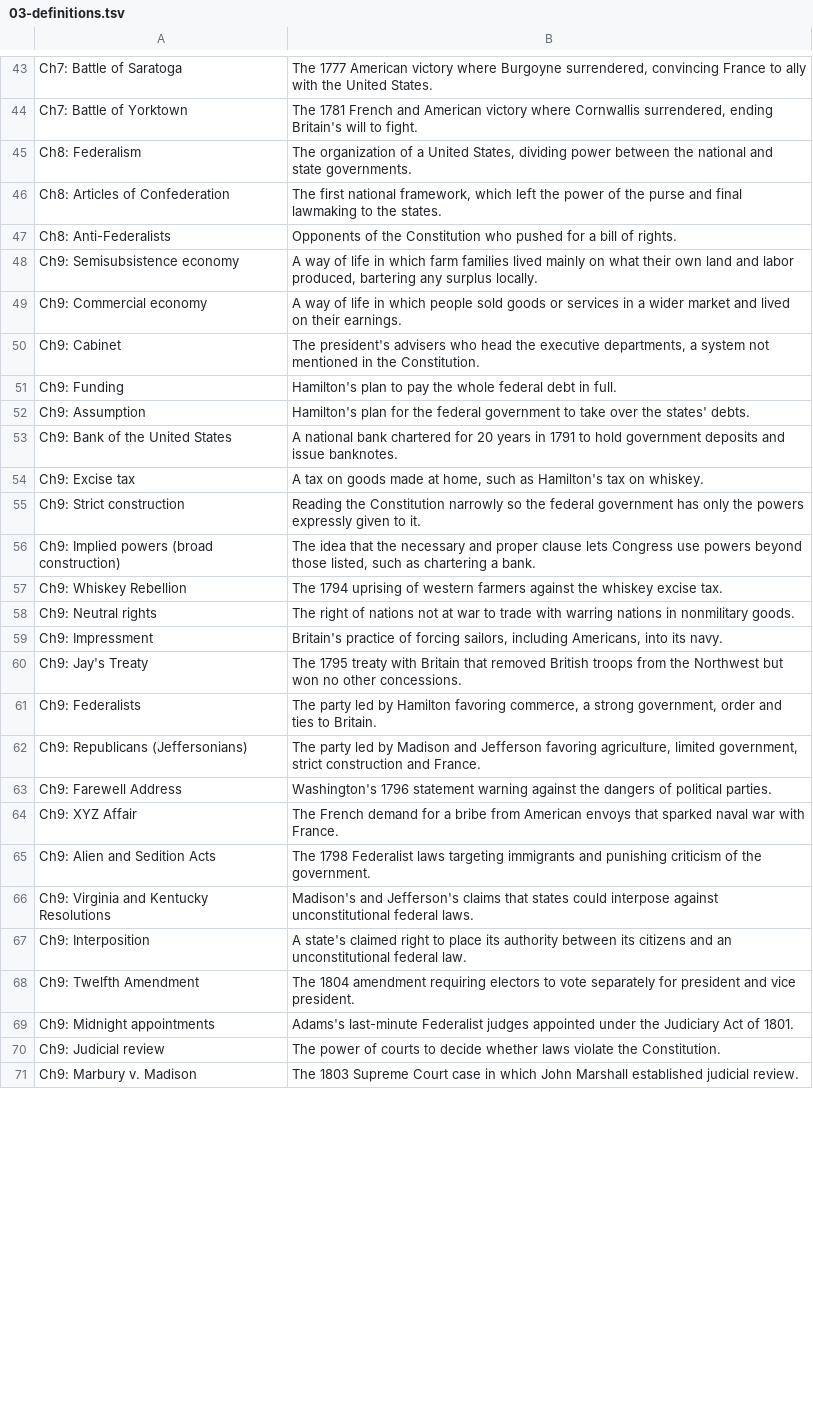
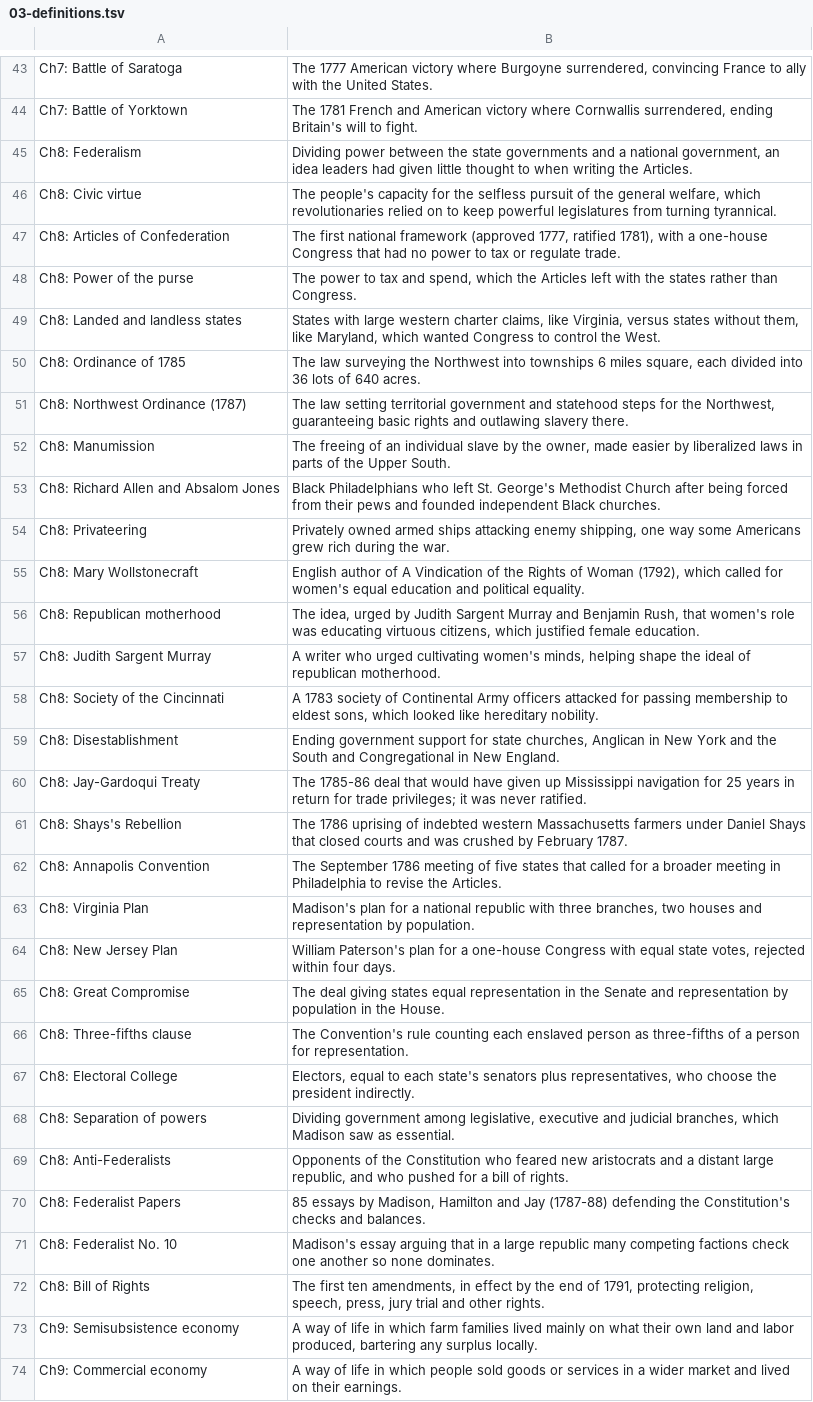
Before and after one commit to damiankilloughis-bit/flashcards, a TSV file: decks/src/his201/unit-2/03-definitions.tsv, drawn as a sheet; only a part is shown, gaps mark what is left out; the shorter side is filled out with more unchanged rows; the diff covers the shown part only.

```diff
--- a/decks/src/his201/unit-2/03-definitions.tsv
+++ b/decks/src/his201/unit-2/03-definitions.tsv
@@ -44,5 +44,30 @@ Ch7: Battle of Saratoga	The 1777 American victory where Burgoyne surrendered, co
 Ch7: Battle of Yorktown	The 1781 French and American victory where Cornwallis surrendered, ending Britain's will to fight.
-Ch8: Federalism	The organization of a United States, dividing power between the national and state governments.
-Ch8: Articles of Confederation	The first national framework, which left the power of the purse and final lawmaking to the states.
-Ch8: Anti-Federalists	Opponents of the Constitution who pushed for a bill of rights.
+Ch8: Federalism	Dividing power between the state governments and a national government, an idea leaders had given little thought to when writing the Articles.
+Ch8: Civic virtue	The people's capacity for the selfless pursuit of the general welfare, which revolutionaries relied on to keep powerful legislatures from turning tyrannical.
+Ch8: Articles of Confederation	The first national framework (approved 1777, ratified 1781), with a one-house Congress that had no power to tax or regulate trade.
+Ch8: Power of the purse	The power to tax and spend, which the Articles left with the states rather than Congress.
+Ch8: Landed and landless states	States with large western charter claims, like Virginia, versus states without them, like Maryland, which wanted Congress to control the West.
+Ch8: Ordinance of 1785	The law surveying the Northwest into townships 6 miles square, each divided into 36 lots of 640 acres.
+Ch8: Northwest Ordinance (1787)	The law setting territorial government and statehood steps for the Northwest, guaranteeing basic rights and outlawing slavery there.
+Ch8: Manumission	The freeing of an individual slave by the owner, made easier by liberalized laws in parts of the Upper South.
+Ch8: Richard Allen and Absalom Jones	Black Philadelphians who left St. George's Methodist Church after being forced from their pews and founded independent Black churches.
+Ch8: Privateering	Privately owned armed ships attacking enemy shipping, one way some Americans grew rich during the war.
+Ch8: Mary Wollstonecraft	English author of A Vindication of the Rights of Woman (1792), which called for women's equal education and political equality.
+Ch8: Republican motherhood	The idea, urged by Judith Sargent Murray and Benjamin Rush, that women's role was educating virtuous citizens, which justified female education.
+Ch8: Judith Sargent Murray	A writer who urged cultivating women's minds, helping shape the ideal of republican motherhood.
+Ch8: Society of the Cincinnati	A 1783 society of Continental Army officers attacked for passing membership to eldest sons, which looked like hereditary nobility.
+Ch8: Disestablishment	Ending government support for state churches, Anglican in New York and the South and Congregational in New England.
+Ch8: Jay-Gardoqui Treaty	The 1785-86 deal that would have given up Mississippi navigation for 25 years in return for trade privileges; it was never ratified.
+Ch8: Shays's Rebellion	The 1786 uprising of indebted western Massachusetts farmers under Daniel Shays that closed courts and was crushed by February 1787.
+Ch8: Annapolis Convention	The September 1786 meeting of five states that called for a broader meeting in Philadelphia to revise the Articles.
+Ch8: Virginia Plan	Madison's plan for a national republic with three branches, two houses and representation by population.
+Ch8: New Jersey Plan	William Paterson's plan for a one-house Congress with equal state votes, rejected within four days.
+Ch8: Great Compromise	The deal giving states equal representation in the Senate and representation by population in the House.
+Ch8: Three-fifths clause	The Convention's rule counting each enslaved person as three-fifths of a person for representation.
+Ch8: Electoral College	Electors, equal to each state's senators plus representatives, who choose the president indirectly.
+Ch8: Separation of powers	Dividing government among legislative, executive and judicial branches, which Madison saw as essential.
+Ch8: Anti-Federalists	Opponents of the Constitution who feared new aristocrats and a distant large republic, and who pushed for a bill of rights.
+Ch8: Federalist Papers	85 essays by Madison, Hamilton and Jay (1787-88) defending the Constitution's checks and balances.
+Ch8: Federalist No. 10	Madison's essay arguing that in a large republic many competing factions check one another so none dominates.
+Ch8: Bill of Rights	The first ten amendments, in effect by the end of 1791, protecting religion, speech, press, jury trial and other rights.
 Ch9: Semisubsistence economy	A way of life in which farm families lived mainly on what their own land and labor produced, bartering any surplus locally.
```
Also changed, not shown: 2 edited cells elsewhere in this file, decks/src/his201/unit-2/01-main-ideas-pathway.tsv, decks/src/his201/unit-2/02-qa.tsv, 7 other files.
